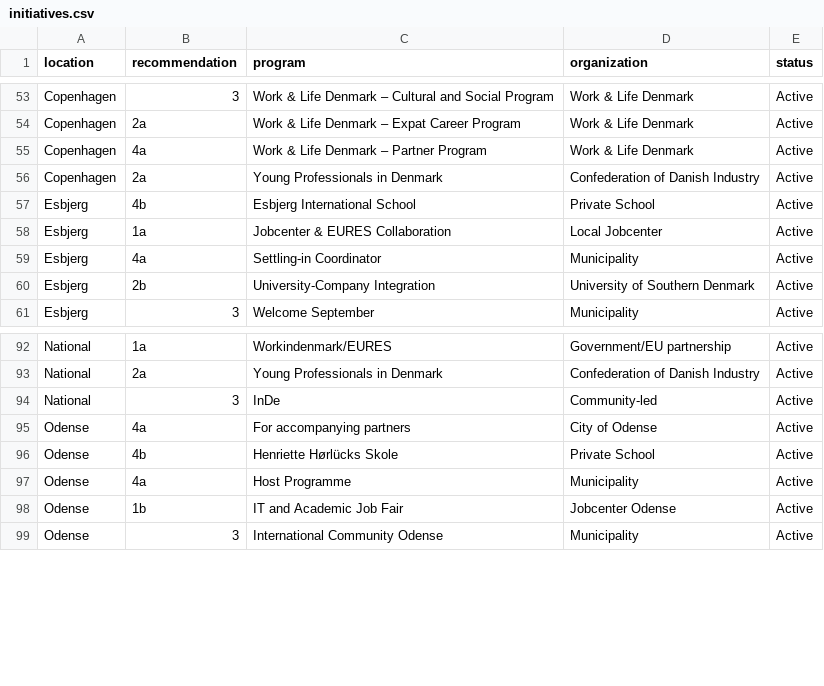
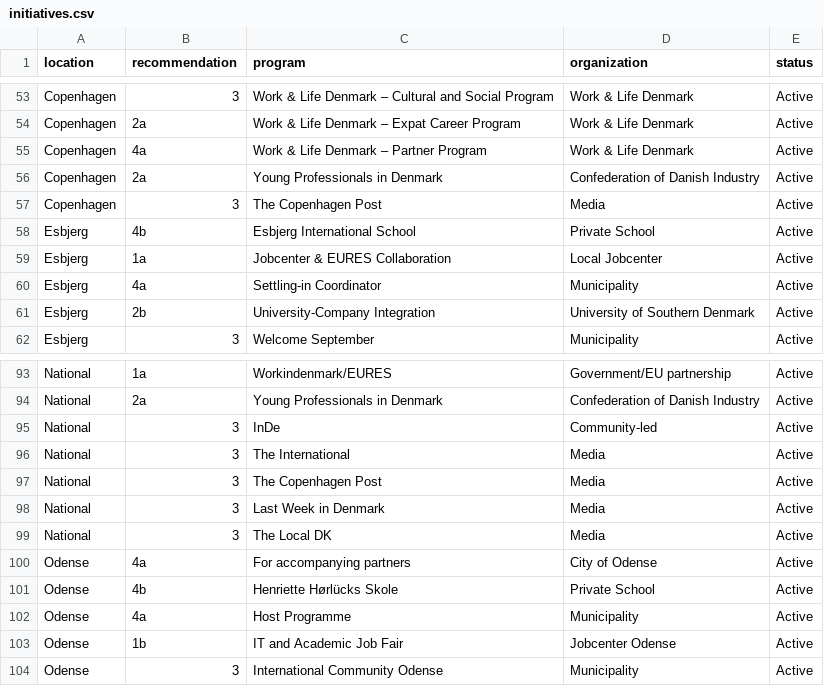
Before and after one commit to KellyDRasmussen/initiatives, a CSV file: initiatives.csv, drawn as a sheet; only a part is shown, gaps mark what is left out.

Commit message:
Update initiatives.csv
added a media section

```diff
--- a/initiatives.csv
+++ b/initiatives.csv
@@ -56,2 +56,3 @@ Copenhagen,4a,Work & Life Denmark – Partner Program,Work & Life Denmark,Active
 Copenhagen,2a,Young Professionals in Denmark,Confederation of Danish Industry,Active
+Copenhagen,3,The Copenhagen Post,Media,Active
 Esbjerg,4b,Esbjerg International School,Private School,Active
@@ -94,2 +95,6 @@ National,2a,Young Professionals in Denmark,Confederation of Danish Industry,Acti
 National,3,InDe,Community-led,Active
+National,3,The International,Media,Active
+National,3,The Copenhagen Post,Media,Active
+National,3,Last Week in Denmark,Media,Active
+National,3,The Local DK,Media,Active
 Odense,4a,For accompanying partners,City of Odense,Active
```
